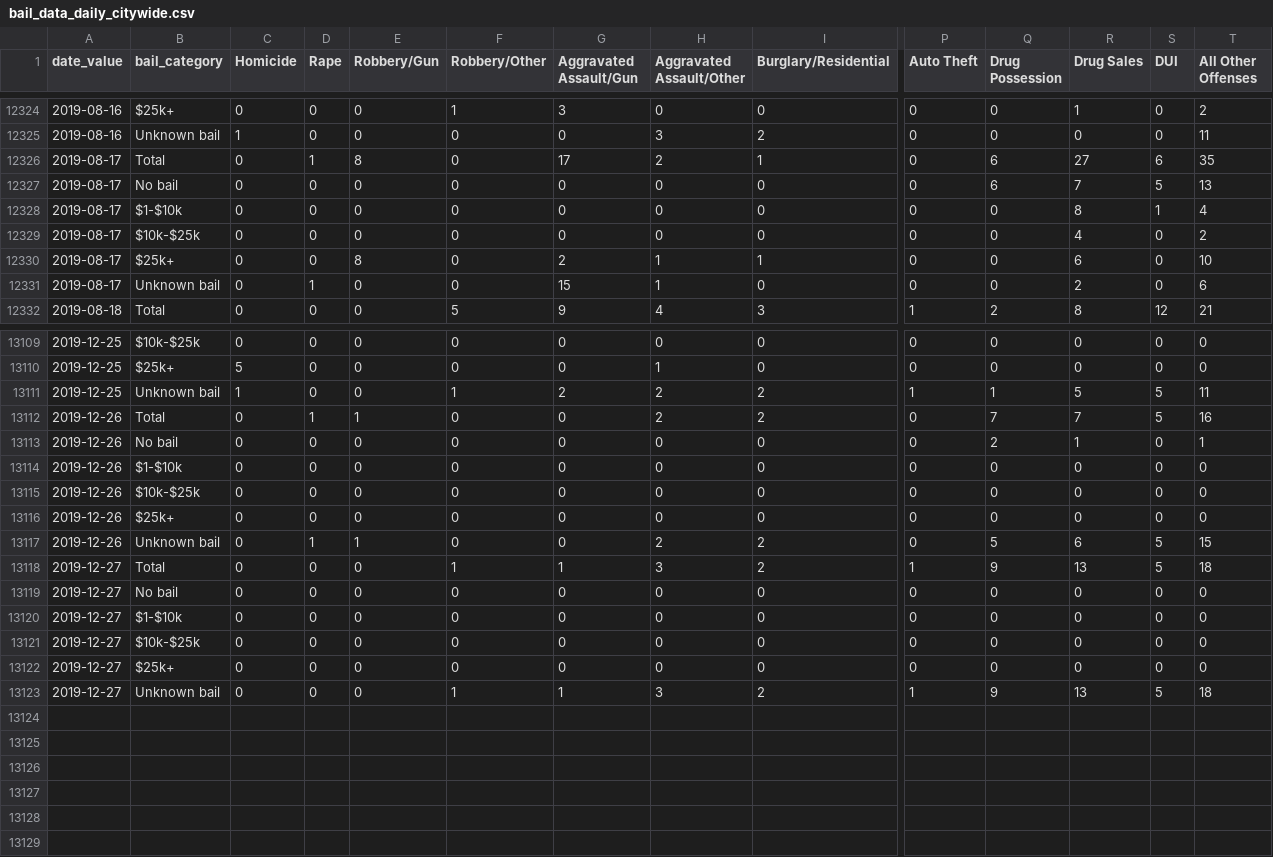
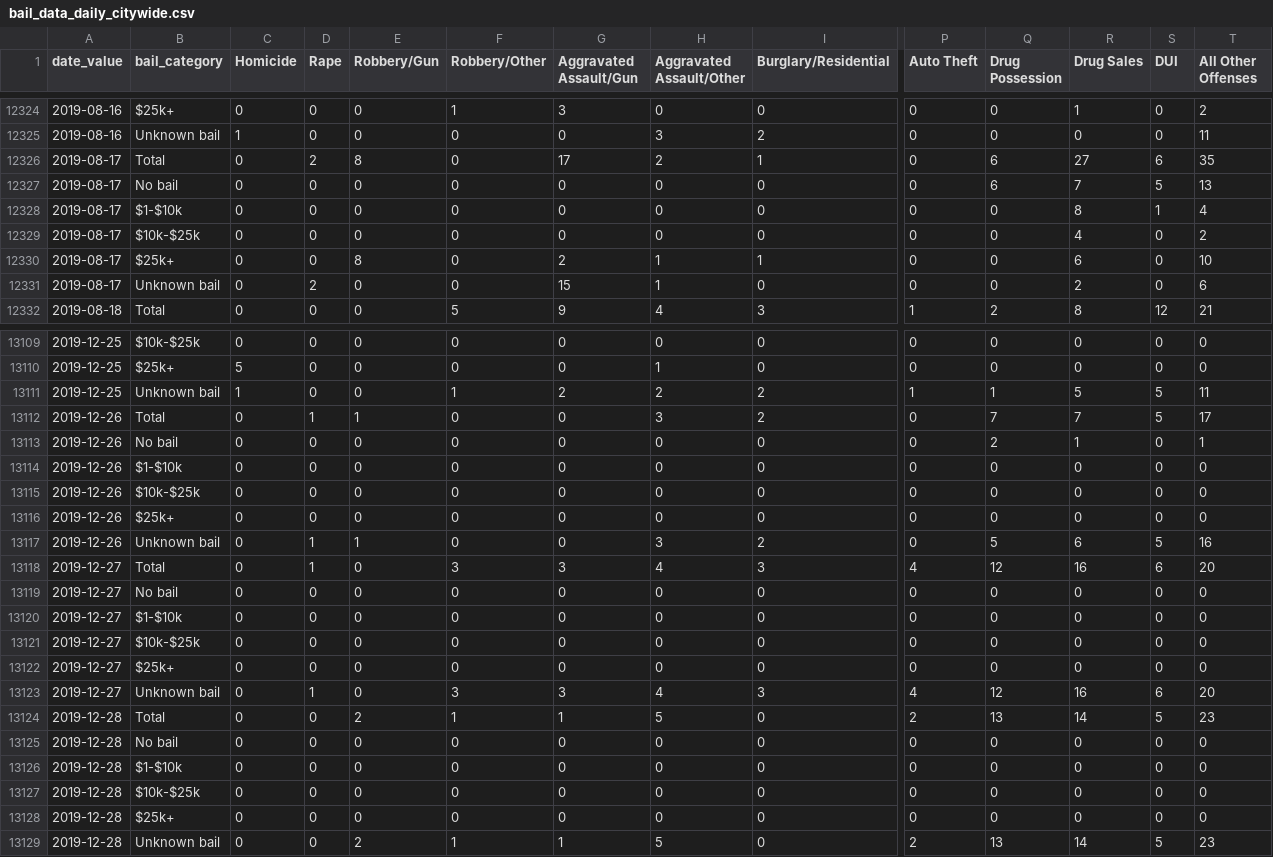
Before and after one commit to PhillyDistrictAttorneysOffice/phillydao-public-data, a CSV file: docs/data/bail_data_daily_citywide.csv, drawn as a sheet; only a part is shown, gaps mark what is left out; rows hold the shown columns only; the diff covers the shown part only; the diff names each change by its address in the sheet, - before the commit and + after, or states it on an @@ line.

```diff
--- a/docs/data/bail_data_daily_citywide.csv
+++ b/docs/data/bail_data_daily_citywide.csv
-D12326 (Rape): 1
+D12326 (Rape): 2
-D12331 (Rape): 1
+D12331 (Rape): 2
-H13112 (Aggravated Assault/Other): 2
+H13112 (Aggravated Assault/Other): 3
-T13112 (All Other Offenses): 16
+T13112 (All Other Offenses): 17
-H13117 (Aggravated Assault/Other): 2
+H13117 (Aggravated Assault/Other): 3
-T13117 (All Other Offenses): 15
+T13117 (All Other Offenses): 16
-D13118 (Rape): 0
+D13118 (Rape): 1
-F13118 (Robbery/Other): 1
+F13118 (Robbery/Other): 3
-G13118 (Aggravated Assault/Gun): 1
+G13118 (Aggravated Assault/Gun): 3
-H13118 (Aggravated Assault/Other): 3
+H13118 (Aggravated Assault/Other): 4
-I13118 (Burglary/Residential): 2
+I13118 (Burglary/Residential): 3
-P13118 (Auto Theft): 1
+P13118 (Auto Theft): 4
-Q13118 (Drug Possession): 9
+Q13118 (Drug Possession): 12
-R13118 (Drug Sales): 13
+R13118 (Drug Sales): 16
-S13118 (DUI): 5
+S13118 (DUI): 6
-T13118 (All Other Offenses): 18
+T13118 (All Other Offenses): 20
-D13123 (Rape): 0
+D13123 (Rape): 1
-F13123 (Robbery/Other): 1
+F13123 (Robbery/Other): 3
-G13123 (Aggravated Assault/Gun): 1
+G13123 (Aggravated Assault/Gun): 3
-H13123 (Aggravated Assault/Other): 3
+H13123 (Aggravated Assault/Other): 4
-I13123 (Burglary/Residential): 2
+I13123 (Burglary/Residential): 3
-P13123 (Auto Theft): 1
+P13123 (Auto Theft): 4
-Q13123 (Drug Possession): 9
+Q13123 (Drug Possession): 12
-R13123 (Drug Sales): 13
+R13123 (Drug Sales): 16
-S13123 (DUI): 5
+S13123 (DUI): 6
-T13123 (All Other Offenses): 18
+T13123 (All Other Offenses): 20
+row 13124: 2019-12-28 | Total | 0 | 0 | 2 | 1 | 1 | 5 | 0 | 2 | 13 | 14 | 5 | 23
+row 13125: 2019-12-28 | No bail | 0 | 0 | 0 | 0 | 0 | 0 | 0 | 0 | 0 | 0 | 0 | 0
+row 13126: 2019-12-28 | $1-$10k | 0 | 0 | 0 | 0 | 0 | 0 | 0 | 0 | 0 | 0 | 0 | 0
+row 13127: 2019-12-28 | $10k-$25k | 0 | 0 | 0 | 0 | 0 | 0 | 0 | 0 | 0 | 0 | 0 | 0
+row 13128: 2019-12-28 | $25k+ | 0 | 0 | 0 | 0 | 0 | 0 | 0 | 0 | 0 | 0 | 0 | 0
+row 13129: 2019-12-28 | Unknown bail | 0 | 0 | 2 | 1 | 1 | 5 | 0 | 2 | 13 | 14 | 5 | 23
```
Also changed, not shown: 2 edited cells elsewhere in this file, docs/data/arrest_data_daily_citywide.csv, docs/data/charges_data_daily_citywide.csv, 12 other files.
